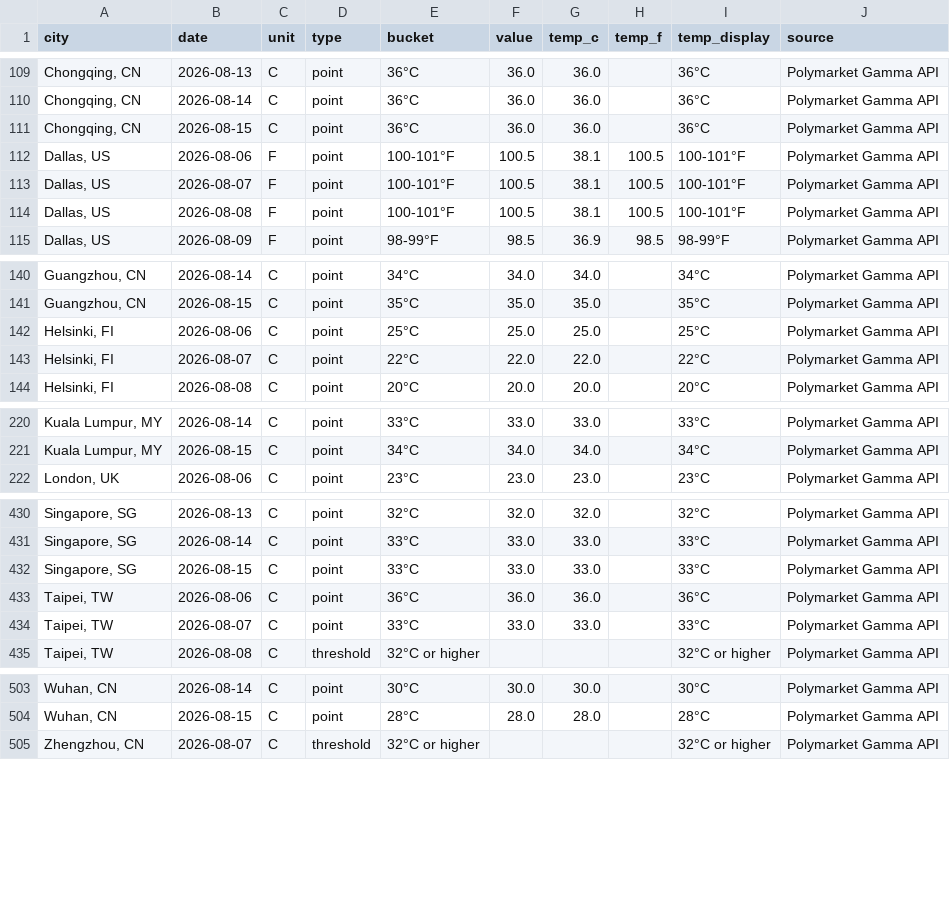
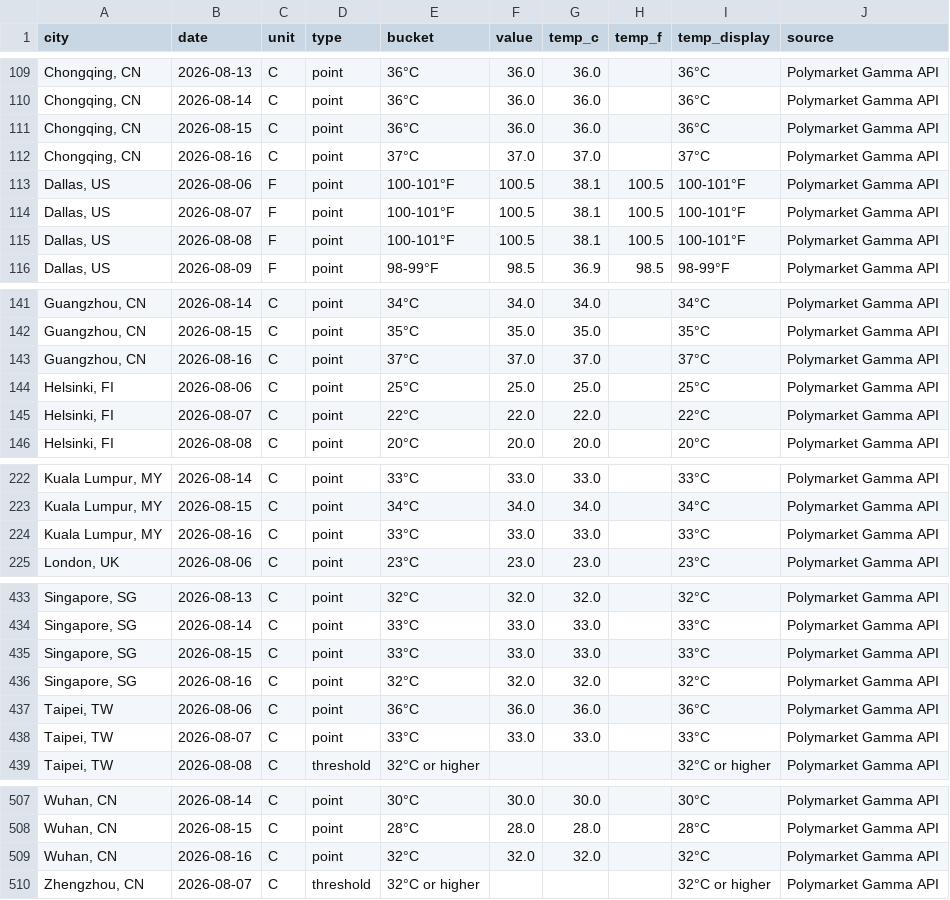
Before and after one commit to mgaaserud90-creator/weather-monitor, a CSV file: _resolved_markets.csv, drawn as a sheet; only a part is shown, gaps mark what is left out; the diff names each change by its address in the sheet, - before the commit and + after, or states it on an @@ line.

```diff
--- a/_resolved_markets.csv
+++ b/_resolved_markets.csv
+row 112: Chongqing, CN | 2026-08-16 | C | point | 37°C | 37.0 | 37.0 |  | 37°C | Polymarket Gamma API
+row 143: Guangzhou, CN | 2026-08-16 | C | point | 37°C | 37.0 | 37.0 |  | 37°C | Polymarket Gamma API
+row 224: Kuala Lumpur, MY | 2026-08-16 | C | point | 33°C | 33.0 | 33.0 |  | 33°C | Polymarket Gamma API
+row 436: Singapore, SG | 2026-08-16 | C | point | 32°C | 32.0 | 32.0 |  | 32°C | Polymarket Gamma API
+row 509: Wuhan, CN | 2026-08-16 | C | point | 32°C | 32.0 | 32.0 |  | 32°C | Polymarket Gamma API
```
Also changed, not shown: 1 other file.
